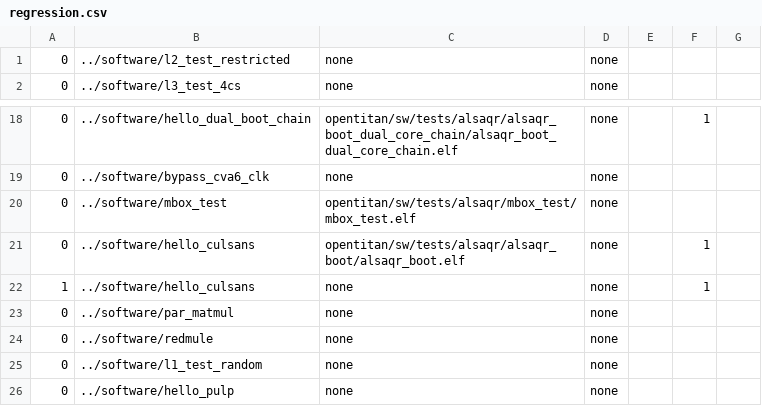
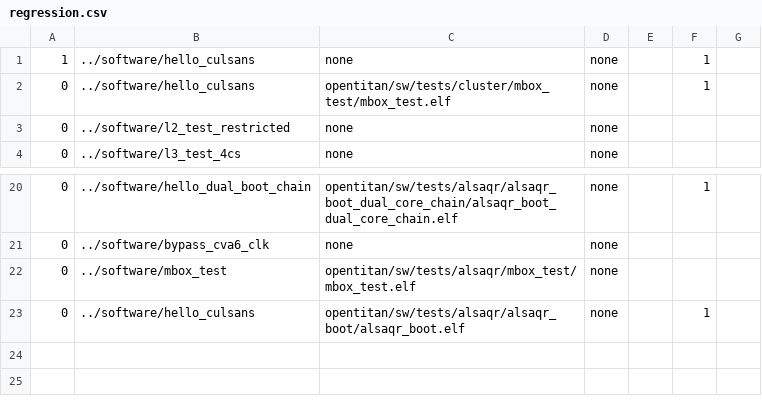
Before and after one commit to AlSaqr-platform/he-soc, a CSV file: hardware/regressions/regression.csv, drawn as a sheet; only a part is shown, gaps mark what is left out.

```diff
--- a/hardware/regressions/regression.csv
+++ b/hardware/regressions/regression.csv
@@ -1 +1,3 @@
+1,../software/hello_culsans,none,none,,1,,
+0,../software/hello_culsans,opentitan/sw/tests/cluster/mbox_test/mbox_test.elf,none,,1,,
 0,../software/l2_test_restricted,none,none,,,,
@@ -21,6 +23 @@
 0,../software/hello_culsans,opentitan/sw/tests/alsaqr/alsaqr_boot/alsaqr_boot.elf,none,,1,,
-1,../software/hello_culsans,none,none,,1,,
-0,../software/par_matmul,none,none,,,,
-0,../software/redmule,none,none,,,,
-0,../software/l1_test_random,none,none,,,,
-0,../software/hello_pulp,none,none,,,,
```
Also changed, not shown: 3 other files.
